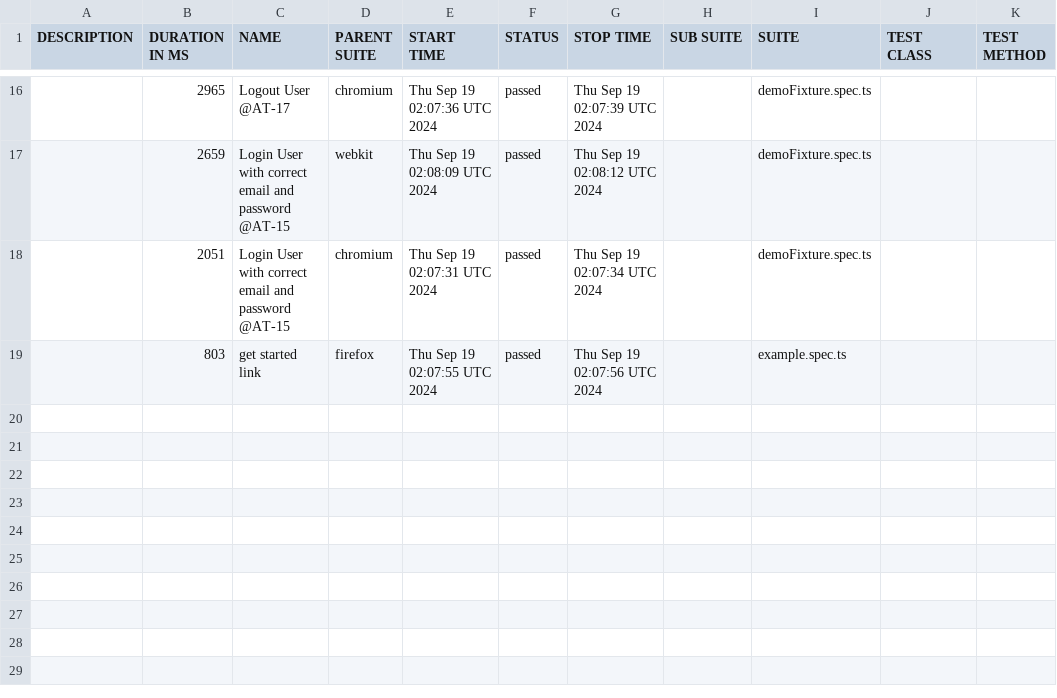
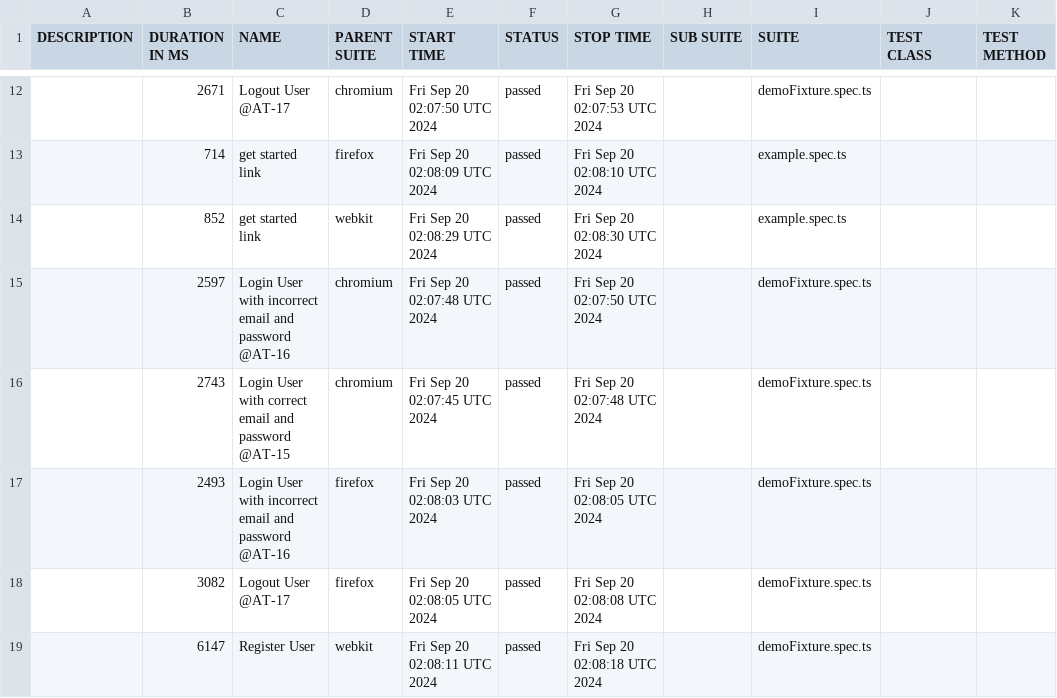
Before and after one commit to Mriama/TutoPlaywright, a CSV file: data/suites.csv, drawn as a sheet; only a part is shown, gaps mark what is left out; the diff covers the shown part only.

```diff
--- a/data/suites.csv
+++ b/data/suites.csv
@@ -16,4 +12,8 @@
-"","2965","Logout User @AT-17","chromium","Thu Sep 19 02:07:36 UTC 2024","passed","Thu Sep 19 02:07:39 UTC 2024","","demoFixture.spec.ts","",""
-"","2659","Login User with correct email and password @AT-15","webkit","Thu Sep 19 02:08:09 UTC 2024","passed","Thu Sep 19 02:08:12 UTC 2024","","demoFixture.spec.ts","",""
-"","2051","Login User with correct email and password @AT-15","chromium","Thu Sep 19 02:07:31 UTC 2024","passed","Thu Sep 19 02:07:34 UTC 2024","","demoFixture.spec.ts","",""
-"","803","get started link","firefox","Thu Sep 19 02:07:55 UTC 2024","passed","Thu Sep 19 02:07:56 UTC 2024","","example.spec.ts","",""
+"","2671","Logout User @AT-17","chromium","Fri Sep 20 02:07:50 UTC 2024","passed","Fri Sep 20 02:07:53 UTC 2024","","demoFixture.spec.ts","",""
+"","714","get started link","firefox","Fri Sep 20 02:08:09 UTC 2024","passed","Fri Sep 20 02:08:10 UTC 2024","","example.spec.ts","",""
+"","852","get started link","webkit","Fri Sep 20 02:08:29 UTC 2024","passed","Fri Sep 20 02:08:30 UTC 2024","","example.spec.ts","",""
+"","2597","Login User with incorrect email and password @AT-16","chromium","Fri Sep 20 02:07:48 UTC 2024","passed","Fri Sep 20 02:07:50 UTC 2024","","demoFixture.spec.ts","",""
+"","2743","Login User with correct email and password @AT-15","chromium","Fri Sep 20 02:07:45 UTC 2024","passed","Fri Sep 20 02:07:48 UTC 2024","","demoFixture.spec.ts","",""
+"","2493","Login User with incorrect email and password @AT-16","firefox","Fri Sep 20 02:08:03 UTC 2024","passed","Fri Sep 20 02:08:05 UTC 2024","","demoFixture.spec.ts","",""
+"","3082","Logout User @AT-17","firefox","Fri Sep 20 02:08:05 UTC 2024","passed","Fri Sep 20 02:08:08 UTC 2024","","demoFixture.spec.ts","",""
+"","6147","Register User","webkit","Fri Sep 20 02:08:11 UTC 2024","passed","Fri Sep 20 02:08:18 UTC 2024","","demoFixture.spec.ts","",""
```
Also changed, not shown: 4 added rows, 8 removed rows and 20 edited cells elsewhere in this file, 50 other files.
